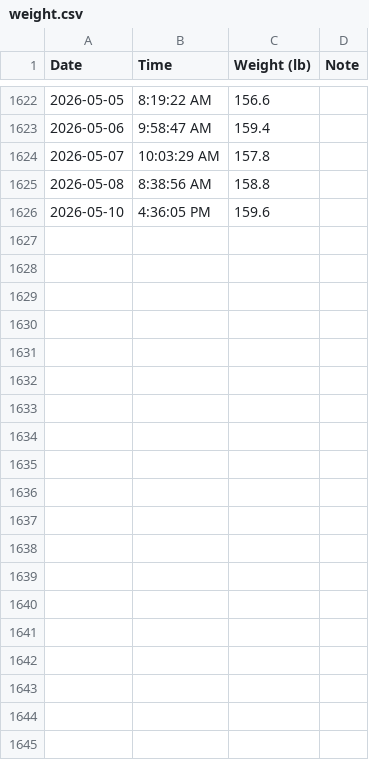
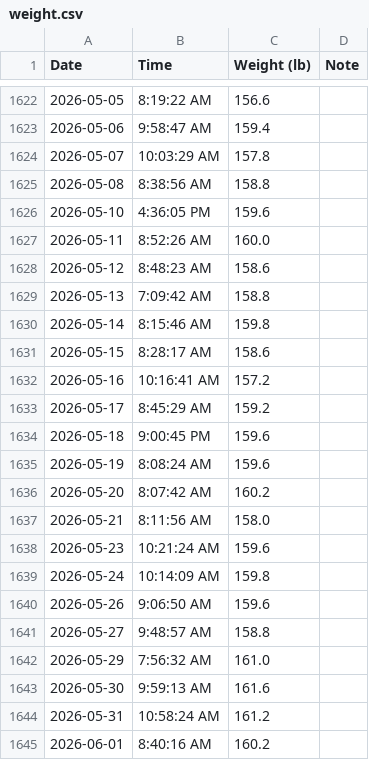
Before and after one commit to Savar-G/HealthOS, a CSV file: data/weight.csv, drawn as a sheet; only a part is shown, gaps mark what is left out; the diff covers the shown part only.

```diff
--- a/data/weight.csv
+++ b/data/weight.csv
@@ -1626 +1626,20 @@ Date,Time,Weight (lb),Note
 "2026-05-10","4:36:05 PM","159.6",""
+"2026-05-11","8:52:26 AM","160.0",""
+"2026-05-12","8:48:23 AM","158.6",""
+"2026-05-13","7:09:42 AM","158.8",""
+"2026-05-14","8:15:46 AM","159.8",""
+"2026-05-15","8:28:17 AM","158.6",""
+"2026-05-16","10:16:41 AM","157.2",""
+"2026-05-17","8:45:29 AM","159.2",""
+"2026-05-18","9:00:45 PM","159.6",""
+"2026-05-19","8:08:24 AM","159.6",""
+"2026-05-20","8:07:42 AM","160.2",""
+"2026-05-21","8:11:56 AM","158.0",""
+"2026-05-23","10:21:24 AM","159.6",""
+"2026-05-24","10:14:09 AM","159.8",""
+"2026-05-26","9:06:50 AM","159.6",""
+"2026-05-27","9:48:57 AM","158.8",""
+"2026-05-29","7:56:32 AM","161.0",""
+"2026-05-30","9:59:13 AM","161.6",""
+"2026-05-31","10:58:24 AM","161.2",""
+"2026-06-01","8:40:16 AM","160.2",""
```
Also changed, not shown: 14 added rows elsewhere in this file, 1 other file.
